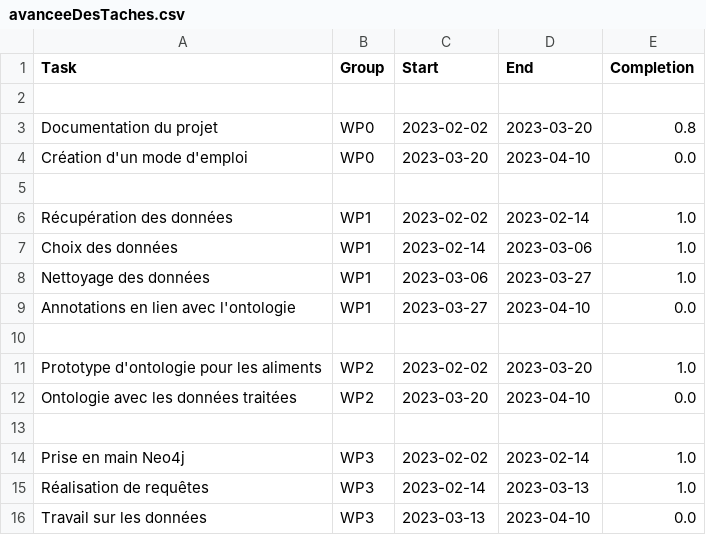
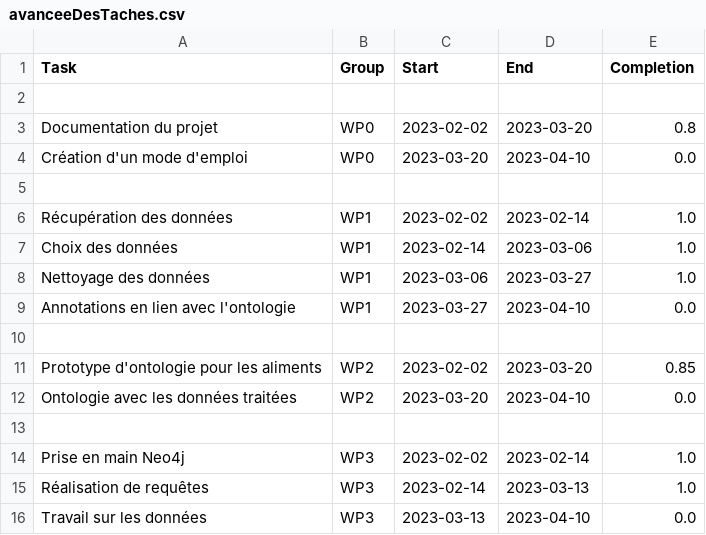
Before and after one commit to Enderend44/Nutriscam, a CSV file: WP0/avanceeDesTaches.csv, drawn as a sheet.

Commit message:
Update avanceeDesTaches.csv

```diff
--- a/WP0/avanceeDesTaches.csv
+++ b/WP0/avanceeDesTaches.csv
@@ -10,3 +10,3 @@ Annotations en lien avec l'ontologie,WP1,2023-03-27,2023-04-10,0.0
 
-Prototype d'ontologie pour les aliments,WP2,2023-02-02,2023-03-20,1.0
+Prototype d'ontologie pour les aliments,WP2,2023-02-02,2023-03-20,0.85
 Ontologie avec les données traitées,WP2,2023-03-20,2023-04-10,0.0
```
